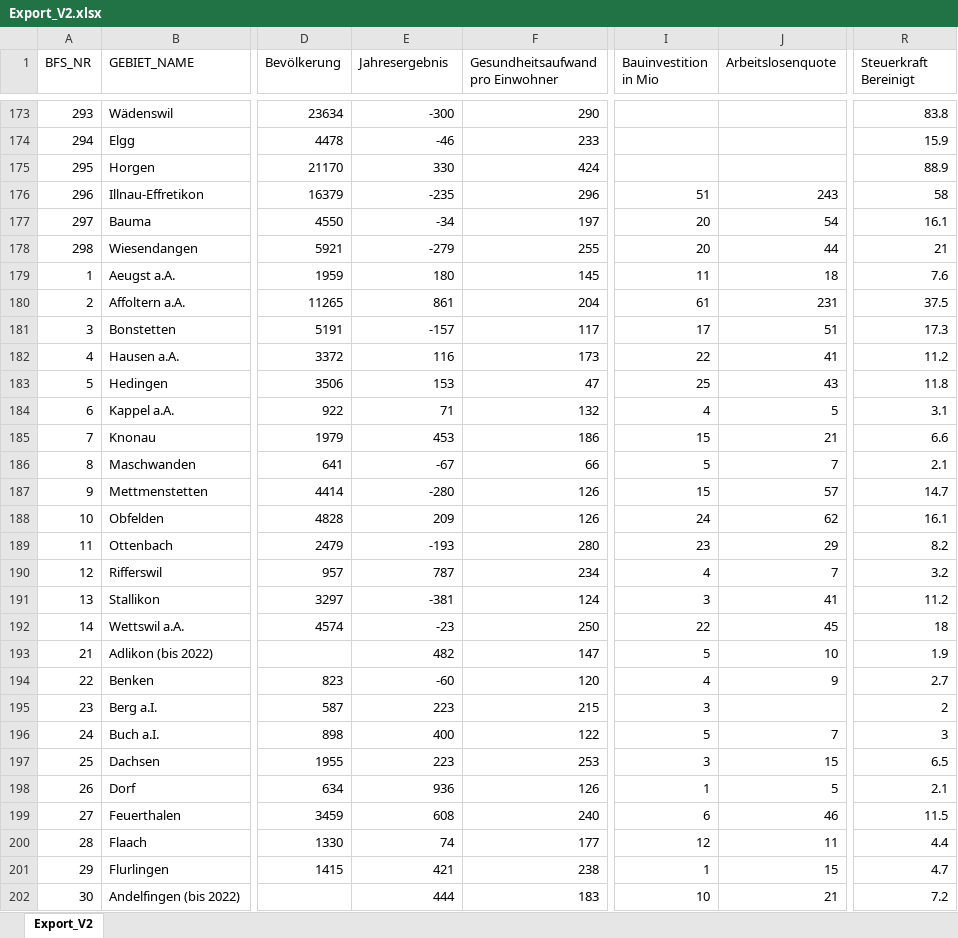
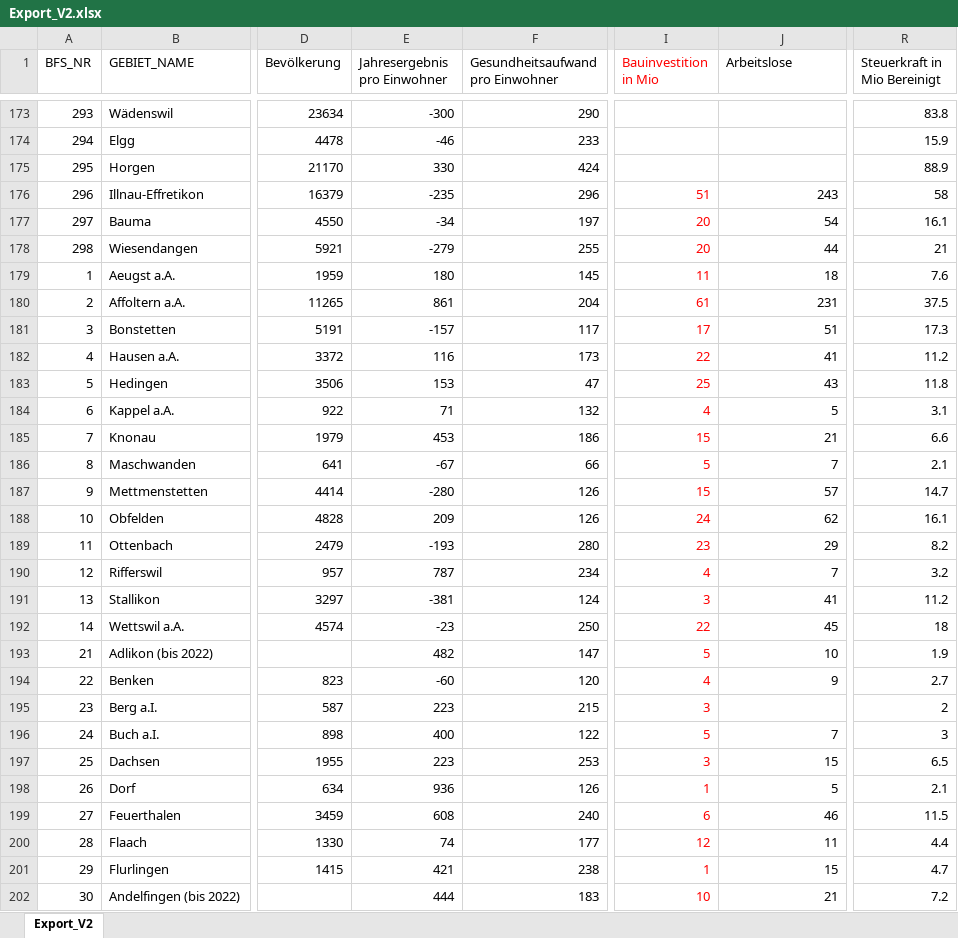
Before and after one commit to JanoshWerlen/GeoMarketing_Projekt_Gr10, an Excel workbook: Data/Export_V2.xlsx, sheet Export_V2, drawn as a sheet; only a part is shown, gaps mark what is left out; values as stored, in another font and other column widths than the file's, no borders; the diff covers the shown part only; the diff names each change by its address in the sheet, - before the commit and + after, or states it on an @@ line.

```diff
--- a/Data/Export_V2.xlsx (sheet Export_V2)
+++ b/Data/Export_V2.xlsx (sheet Export_V2)
-E1: Jahresergebnis
+E1: Jahresergebnis pro Einwohner
-I1 text colour: black
+I1 text colour: #FF0000
-J1: Arbeitslosenquote
+J1: Arbeitslose
-R1: Steuerkraft Bereinigt
+R1: Steuerkraft in Mio Bereinigt
-I176:I202 text colour: black
+I176:I202 text colour: #FF0000
```
Also changed, not shown: cell formats elsewhere in this sheet, Data/Cleaned_Data.xlsx, Data/Raw_Data.xlsx, 3 other files.
